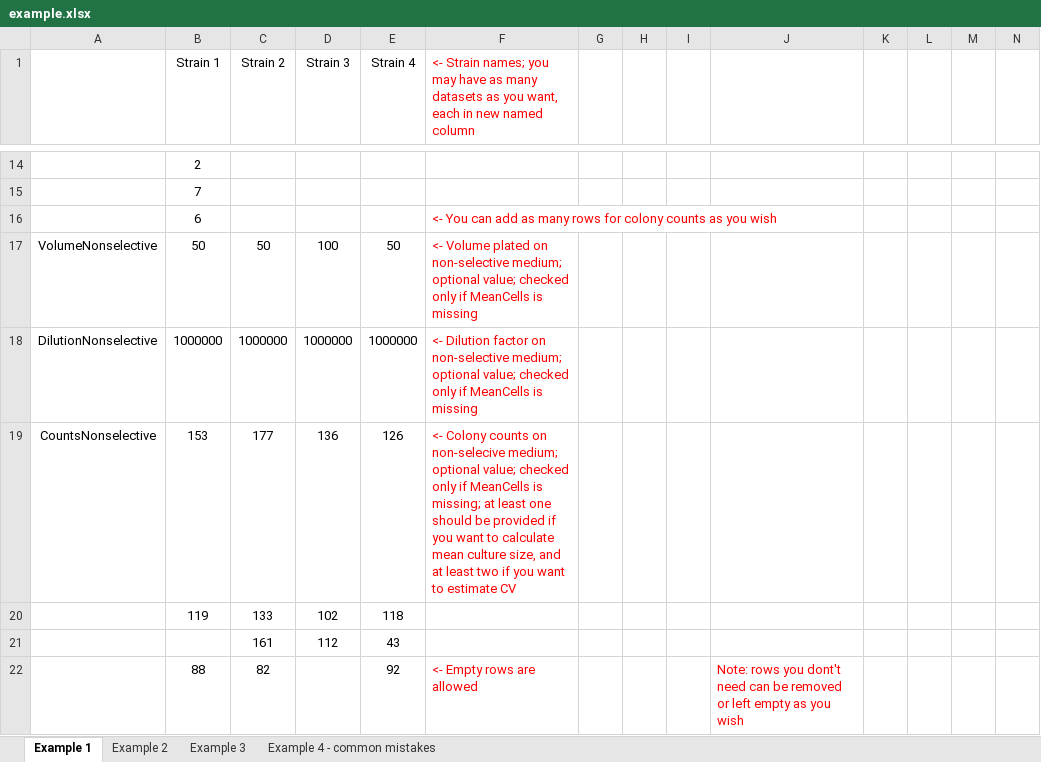
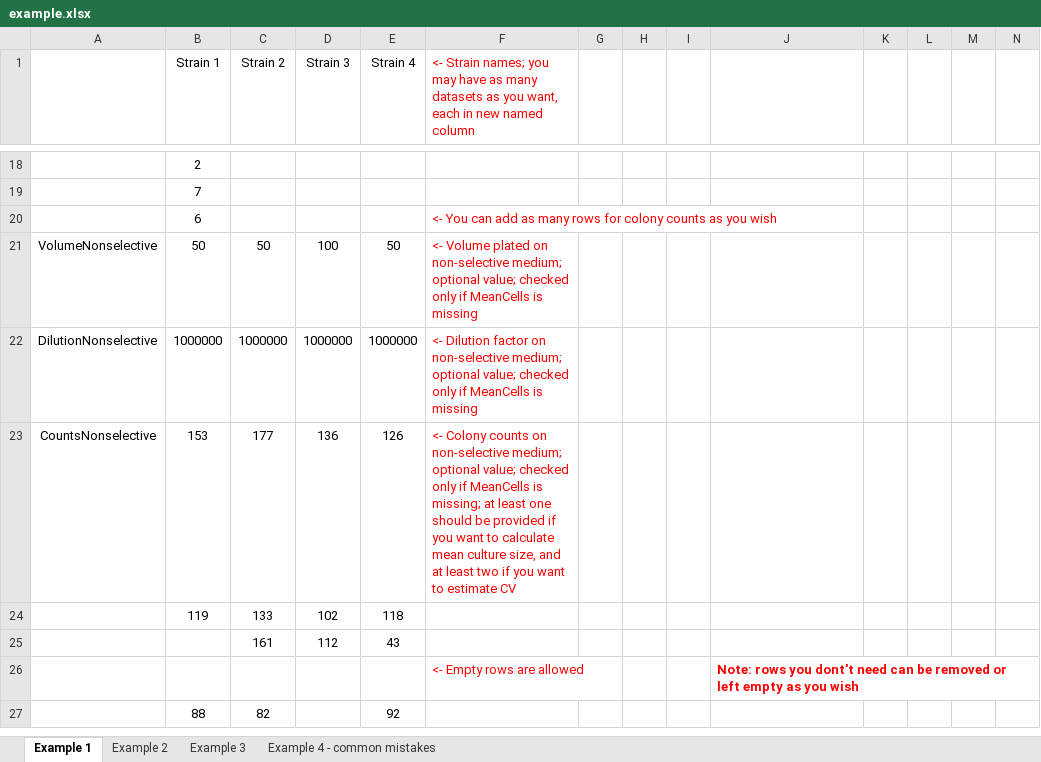
Before and after one commit to krystianll/mlemur, an Excel workbook: inst/www/example.xlsx, sheet Example 1, drawn as a sheet; only a part is shown, gaps mark what is left out; values as stored, in another font and other column widths than the file's, no borders; addresses are those after the commit; the diff covers the shown part only; the diff names each change by its address in the sheet, - before the commit and + after, or states it on an @@ line.

```diff
--- a/inst/www/example.xlsx (sheet Example 1)
+++ b/inst/www/example.xlsx (sheet Example 1)
-F23: …counts on non-selecive medium; optional…
+F23: …counts on non-selective medium; optional…
+row 26:  |  |  |  |  | <- Empty rows are allowed |  |  |  | Note: rows you dont't need can be removed or left empty as you wish
-F27: <- Empty rows are allowed
+F27: (empty)
-J27: Note: rows you dont't need can be removed or left empty as you wish
+J27: (empty)
```
Also changed, not shown: 4 added rows and 6 edited cells elsewhere in this sheet, sheet Example 4 - common mistakes, sheet Example 2, sheet Example 3, inst/www/template.xlsx.
